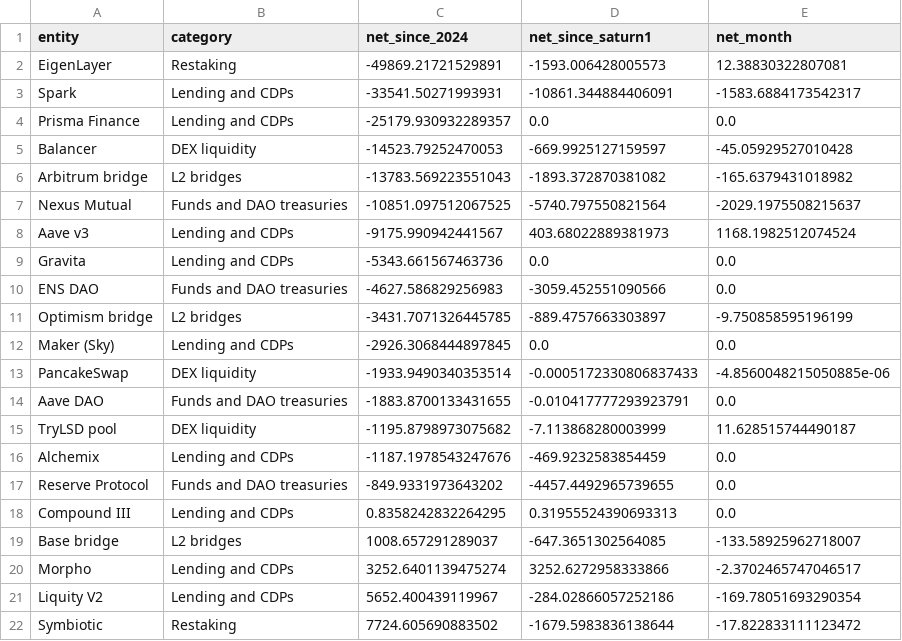
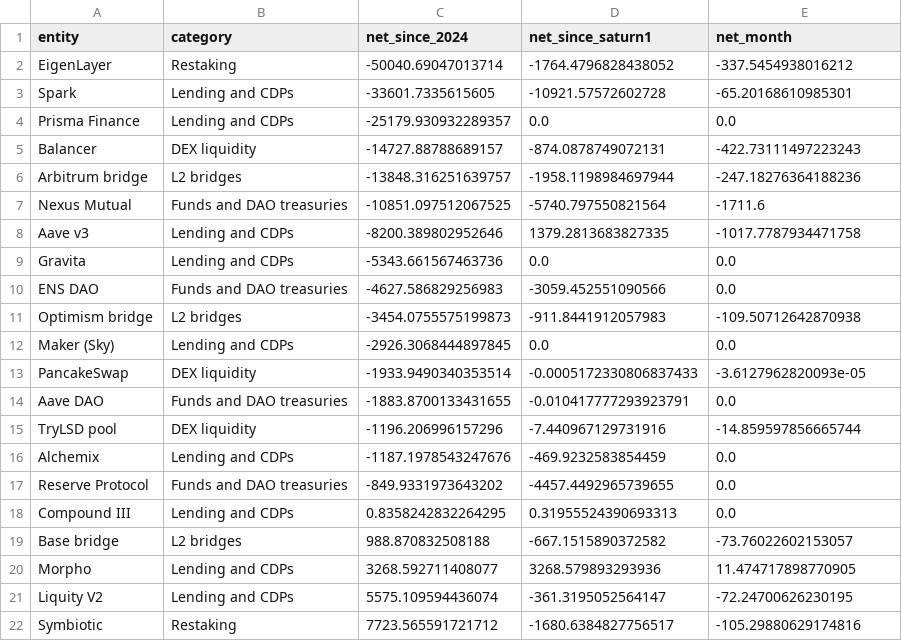
Before and after one commit to NishikawaButterfly/reth-competitiveness-study, a CSV file: reth_study/holders_by_entity.csv, drawn as a sheet.

```diff
--- a/reth_study/holders_by_entity.csv
+++ b/reth_study/holders_by_entity.csv
@@ -1,16 +1,16 @@
 entity,category,net_since_2024,net_since_saturn1,net_month
-EigenLayer,Restaking,-49869.21721529891,-1593.006428005573,12.38830322807081
-Spark,Lending and CDPs,-33541.50271993931,-10861.344884406091,-1583.6884173542317
+EigenLayer,Restaking,-50040.69047013714,-1764.4796828438052,-337.5454938016212
+Spark,Lending and CDPs,-33601.7335615605,-10921.57572602728,-65.20168610985301
 Prisma Finance,Lending and CDPs,-25179.930932289357,0.0,0.0
-Balancer,DEX liquidity,-14523.79252470053,-669.9925127159597,-45.05929527010428
-Arbitrum bridge,L2 bridges,-13783.569223551043,-1893.372870381082,-165.6379431018982
-Nexus Mutual,Funds and DAO treasuries,-10851.097512067525,-5740.797550821564,-2029.1975508215637
-Aave v3,Lending and CDPs,-9175.990942441567,403.68022889381973,1168.1982512074524
+Balancer,DEX liquidity,-14727.88788689157,-874.0878749072131,-422.73111497223243
+Arbitrum bridge,L2 bridges,-13848.316251639757,-1958.1198984697944,-247.18276364188236
+Nexus Mutual,Funds and DAO treasuries,-10851.097512067525,-5740.797550821564,-1711.6
+Aave v3,Lending and CDPs,-8200.389802952646,1379.2813683827335,-1017.7787934471758
 Gravita,Lending and CDPs,-5343.661567463736,0.0,0.0
 ENS DAO,Funds and DAO treasuries,-4627.586829256983,-3059.452551090566,0.0
-Optimism bridge,L2 bridges,-3431.7071326445785,-889.4757663303897,-9.750858595196199
+Optimism bridge,L2 bridges,-3454.0755575199873,-911.8441912057983,-109.50712642870938
 Maker (Sky),Lending and CDPs,-2926.3068444897845,0.0,0.0
-PancakeSwap,DEX liquidity,-1933.9490340353514,-0.0005172330806837433,-4.8560048215050885e-06
+PancakeSwap,DEX liquidity,-1933.9490340353514,-0.0005172330806837433,-3.6127962820093e-05
 Aave DAO,Funds and DAO treasuries,-1883.8700133431655,-0.010417777293923791,0.0
-TryLSD pool,DEX liquidity,-1195.8798973075682,-7.113868280003999,11.628515744490187
+TryLSD pool,DEX liquidity,-1196.206996157296,-7.440967129731916,-14.859597856665744
 Alchemix,Lending and CDPs,-1187.1978543247676,-469.9232583854459,0.0
@@ -18,5 +18,5 @@ Reserve Protocol,Funds and DAO treasuries,-849.9331973643202,-4457.4492965739655
 Compound III,Lending and CDPs,0.8358242832264295,0.31955524390693313,0.0
-Base bridge,L2 bridges,1008.657291289037,-647.3651302564085,-133.58925962718007
-Morpho,Lending and CDPs,3252.6401139475274,3252.6272958333866,-2.3702465747046517
-Liquity V2,Lending and CDPs,5652.400439119967,-284.02866057252186,-169.78051693290354
-Symbiotic,Restaking,7724.605690883502,-1679.5983836138644,-17.822833111123472
+Base bridge,L2 bridges,988.870832508188,-667.1515890372582,-73.76022602153057
+Morpho,Lending and CDPs,3268.592711408077,3268.579893293936,11.474717898770905
+Liquity V2,Lending and CDPs,5575.109594436074,-361.3195052564147,-72.24700626230195
+Symbiotic,Restaking,7723.565591721712,-1680.6384827756517,-105.29880629174816
```
Also changed, not shown: reth_study/holders_by_category.csv, reth_study/holders_month_movers.csv, 13 other files.
